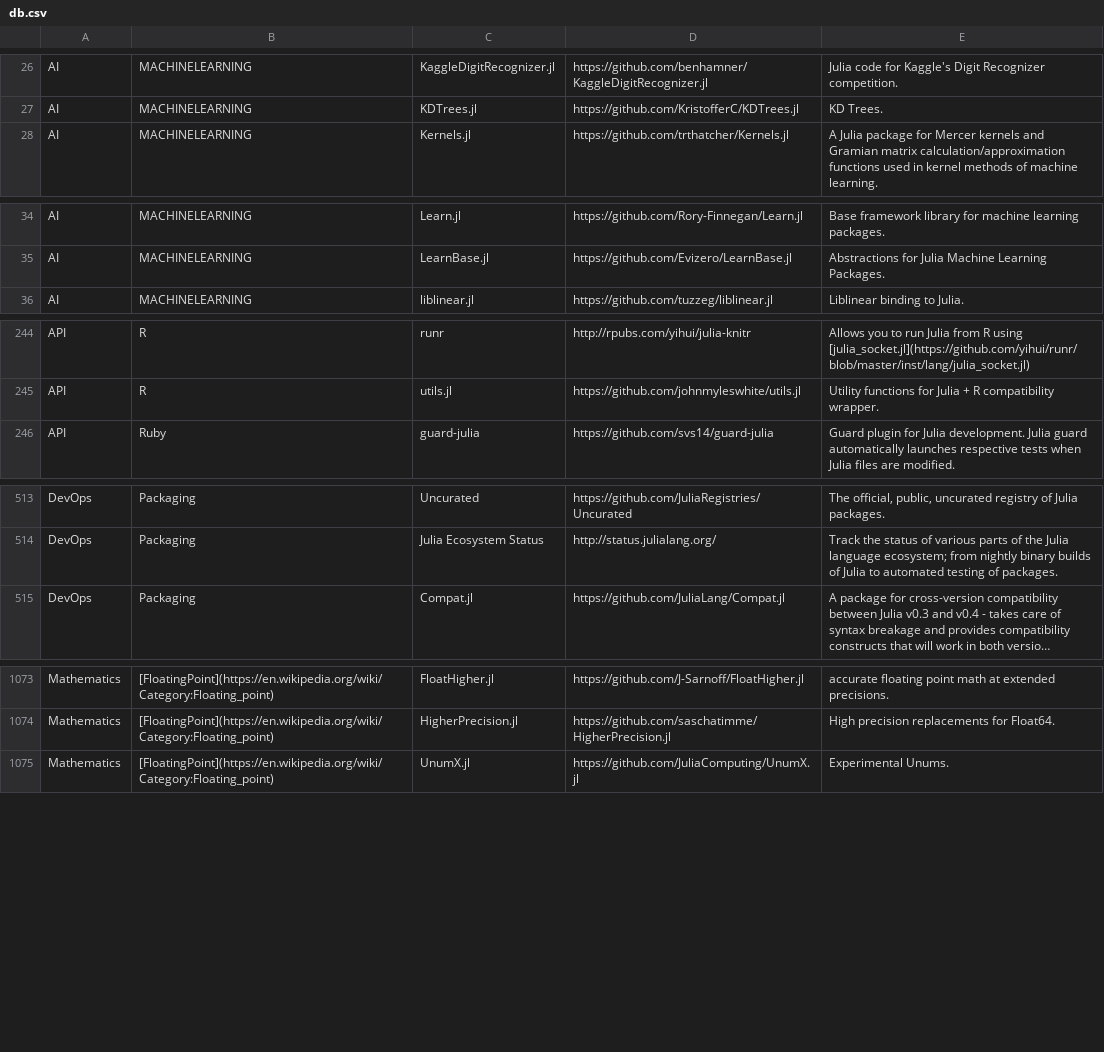
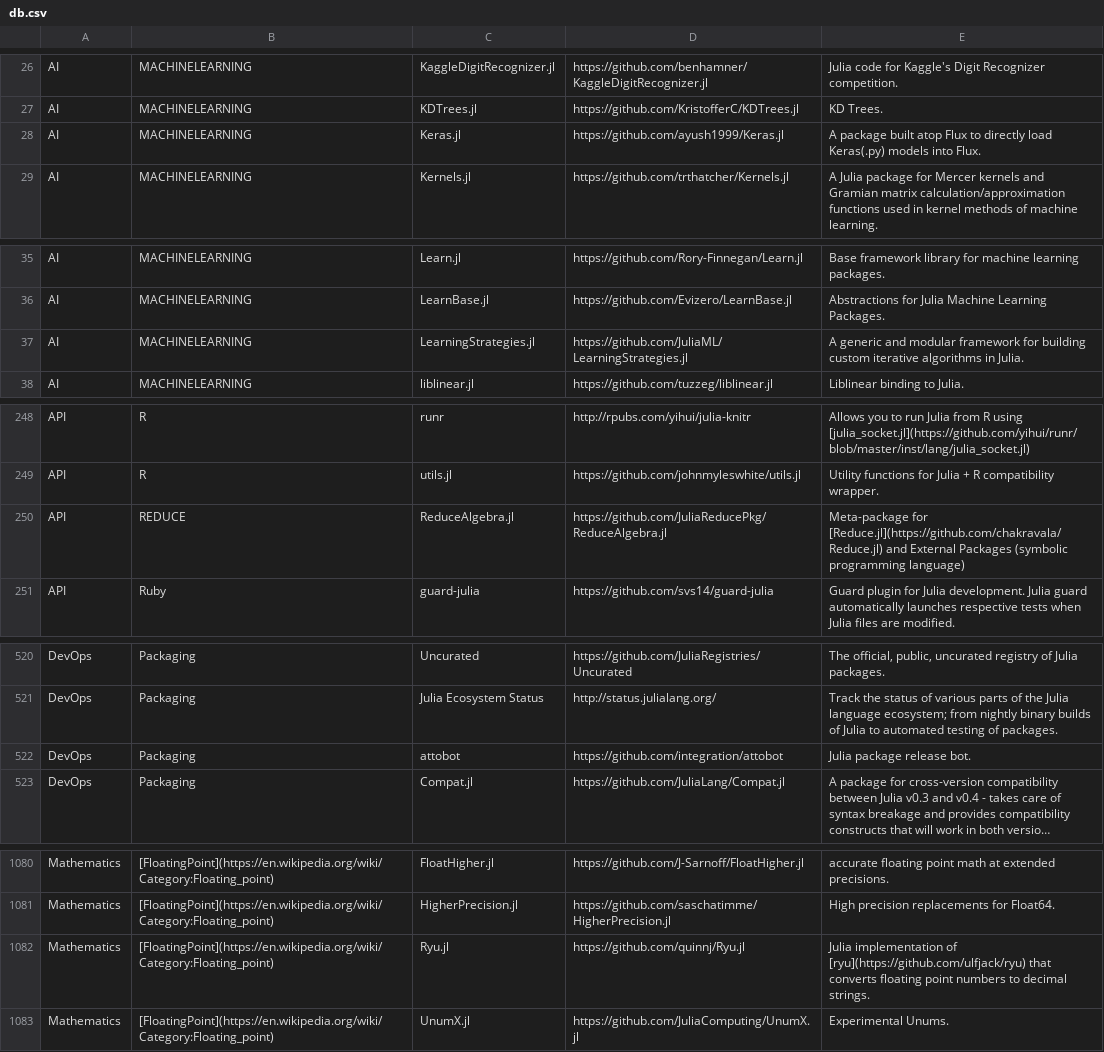
Before and after one commit to svaksha/Julia.jl, a CSV file: db.csv, drawn as a sheet; only a part is shown, gaps mark what is left out; long unchanged cells end in …; the diff covers the shown part only; the diff names each change by its address in the sheet, - before the commit and + after, or states it on an @@ line.

Commit message:
JuliaComputing/FemtoCleaner.jl

```diff
--- a/db.csv
+++ b/db.csv
+row 28: AI | MACHINELEARNING | Keras.jl | https://github.com/ayush1999/Keras.jl | A package built atop Flux to directly load Keras(.py) models into Flux.
+row 37: AI | MACHINELEARNING | LearningStrategies.jl | https://github.com/JuliaML/LearningStrategies.jl | A generic and modular framework for building custom iterative algorithms in Julia.
+row 250: API | REDUCE | ReduceAlgebra.jl | https://github.com/JuliaReducePkg/ReduceAlgebra.jl | Meta-package for [Reduce.jl](https://github.com/chakravala/Reduce.jl) and External Packages (symbolic programming language)
+row 522: DevOps | Packaging | attobot | https://github.com/integration/attobot | Julia package release bot.
+row 1082: Mathematics | [FloatingPoint](https://en.wikipedia.org/wiki/Category:Floating_point) | Ryu.jl | https://github.com/quinnj/Ryu.jl | Julia implementation of [ryu](https://github.com/ulfjack/ryu) that converts floating point numbers to decimal strings.
```
Also changed, not shown: 20 added rows, 12 removed rows and 7 edited cells elsewhere in this file, 3 other files.
